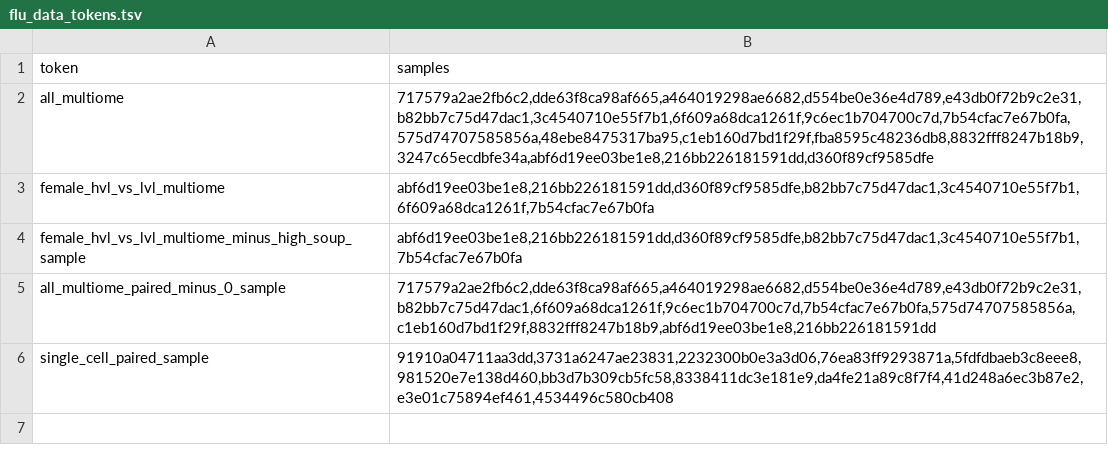
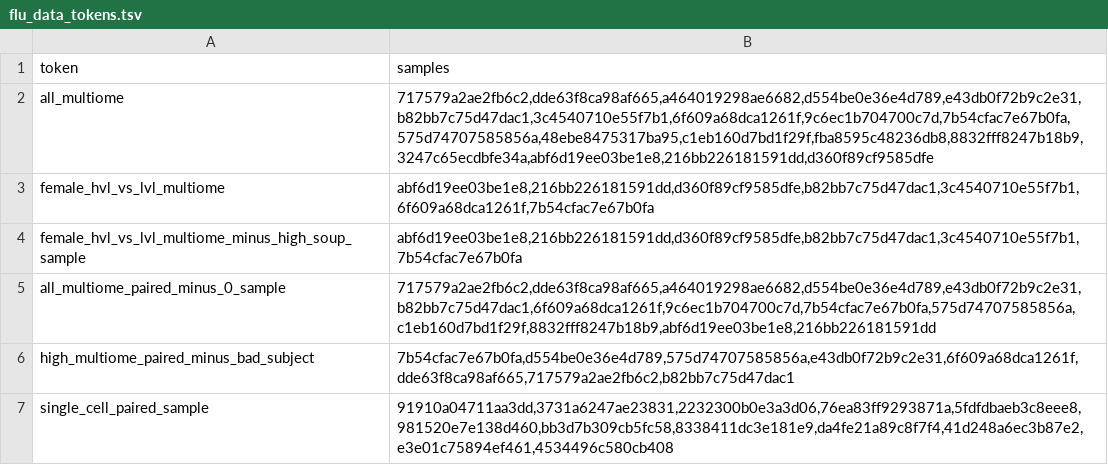
Before and after one commit to williamthistle/Influenza, a TSV file: flu_data_tokens.tsv, drawn as a sheet.

```diff
--- a/flu_data_tokens.tsv
+++ b/flu_data_tokens.tsv
@@ -5,2 +5,3 @@ female_hvl_vs_lvl_multiome_minus_high_soup_sample	abf6d19ee03be1e8,216bb22618159
 all_multiome_paired_minus_0_sample	717579a2ae2fb6c2,dde63f8ca98af665,a464019298ae6682,d554be0e36e4d789,e43db0f72b9c2e31,b82bb7c75d47dac1,6f609a68dca1261f,9c6ec1b704700c7d,7b54cfac7e67b0fa,575d74707585856a,c1eb160d7bd1f29f,8832fff8247b18b9,abf6d19ee03be1e8,216bb226181591dd
+high_multiome_paired_minus_bad_subject	7b54cfac7e67b0fa,d554be0e36e4d789,575d74707585856a,e43db0f72b9c2e31,6f609a68dca1261f,dde63f8ca98af665,717579a2ae2fb6c2,b82bb7c75d47dac1
 single_cell_paired_sample	91910a04711aa3dd,3731a6247ae23831,2232300b0e3a3d06,76ea83ff9293871a,5fdfdbaeb3c8eee8,981520e7e138d460,bb3d7b309cb5fc58,8338411dc3e181e9,da4fe21a89c8f7f4,41d248a6ec3b87e2,e3e01c75894ef461,4534496c580cb408
```
Also changed, not shown: 3 other files.
